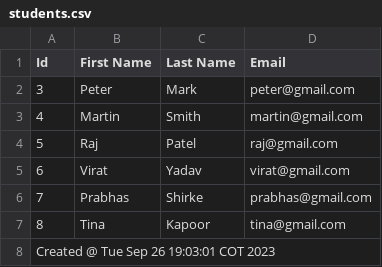
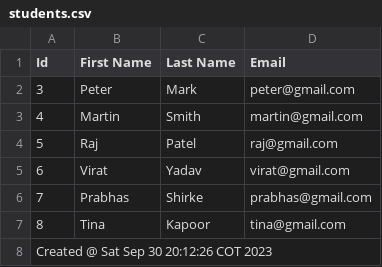
Before and after one commit to programacionparaaprender/spring-batch-migracion, a CSV file: outFiles/students.csv, drawn as a sheet.

```diff
--- a/outFiles/students.csv
+++ b/outFiles/students.csv
@@ -7,2 +7,2 @@ Id,First Name,Last Name,Email
 8,Tina,Kapoor,tina@gmail.com
-Created @ Tue Sep 26 19:03:01 COT 2023
+Created @ Sat Sep 30 20:12:26 COT 2023
```
Also changed, not shown: 2 other files.
